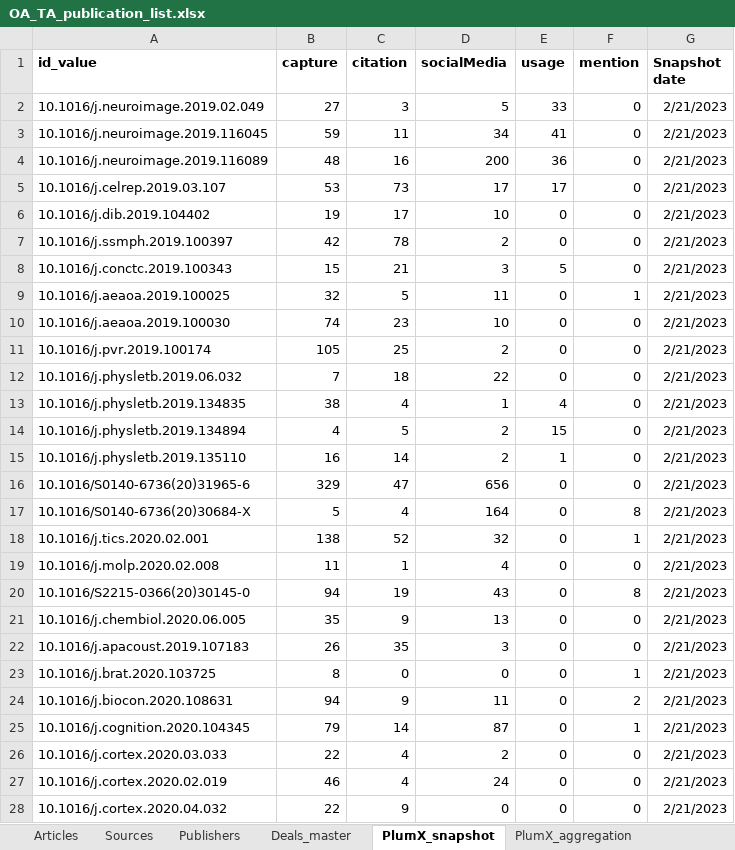
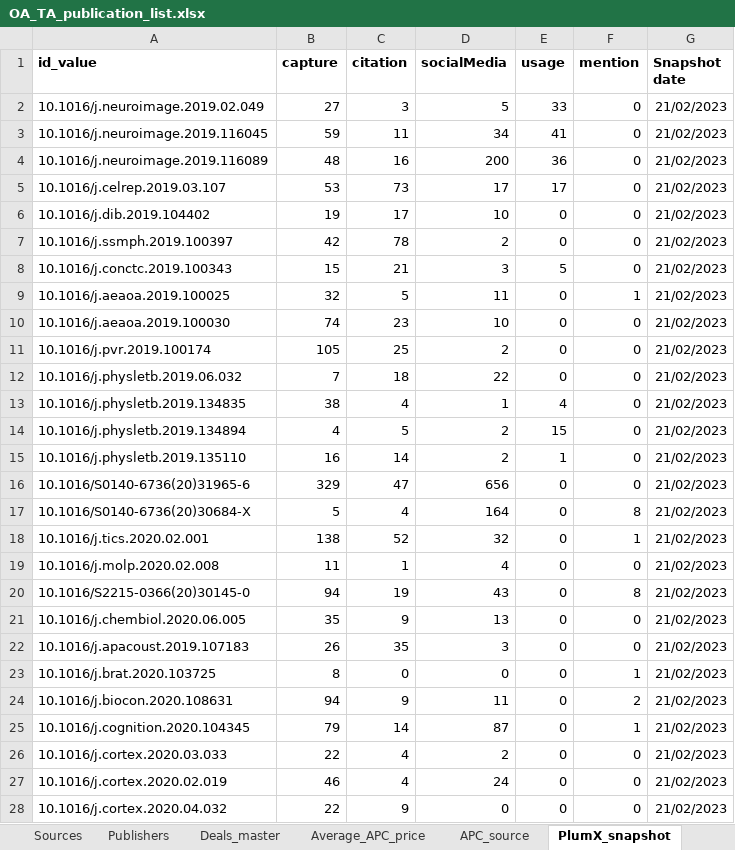
Before and after one commit to openresearchyork/openresearchyork_dashboard, an Excel workbook: OA_TA_publication_list.xlsx, sheet PlumX_snapshot, drawn as a sheet; only a part is shown; values as stored, in another font and other column widths than the file's, no borders; charts and pictures not drawn; the diff covers the shown part only; the diff names each change by its address in the sheet, - before the commit and + after, or states it on an @@ line.

```diff
--- a/OA_TA_publication_list.xlsx (sheet PlumX_snapshot)
+++ b/OA_TA_publication_list.xlsx (sheet PlumX_snapshot)
+sheet tab: Average_APC_price
+sheet tab: APC_source
-G2:G28 (Snapshot date): 2/21/2023
+G2:G28 (Snapshot date): 21/02/2023
```
Also changed, not shown: 1973 edited cells elsewhere in this sheet, sheet Articles, sheet PlumX_aggregation, sheet Sources, sheet Publishers, sheet Deals_master, other sheet tabs, formulas that keep their value, charts or pictures, 1 other file.
